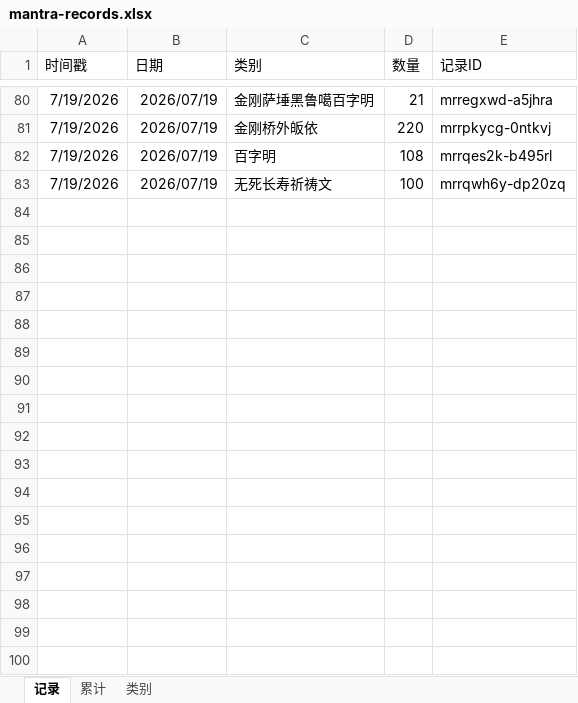
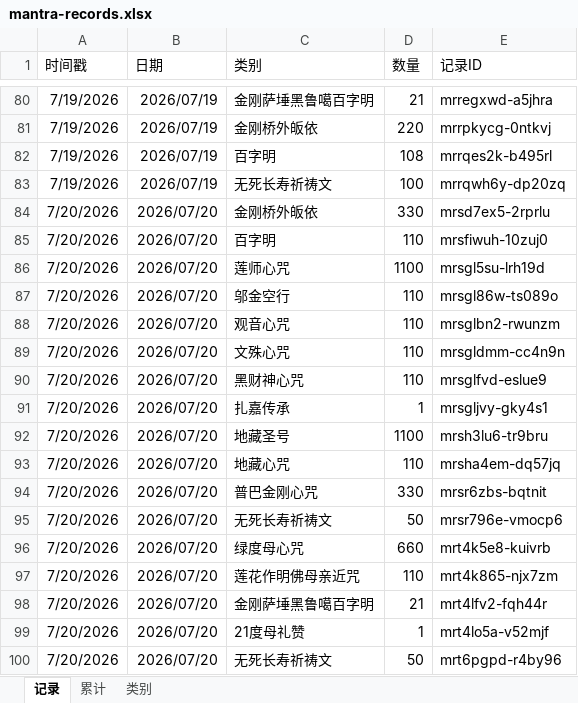
Before and after one commit to const-yield/mantra-counter-app, an Excel workbook: backup/mantra-records.xlsx, sheet 记录, drawn as a sheet; only a part is shown, gaps mark what is left out; values as stored, in another font and other column widths than the file's, no borders; charts and pictures not drawn; the diff names each change by its address in the sheet, - before the commit and + after, or states it on an @@ line.

Commit message:
backup: 报数记录 2026-07-21

```diff
--- a/backup/mantra-records.xlsx (sheet 记录)
+++ b/backup/mantra-records.xlsx (sheet 记录)
+row 84: 7/20/2026 | 2026/07/20 | 金刚桥外皈依 | 330 | mrsd7ex5-2rprlu
+row 85: 7/20/2026 | 2026/07/20 | 百字明 | 110 | mrsfiwuh-10zuj0
+row 86: 7/20/2026 | 2026/07/20 | 莲师心咒 | 1100 | mrsgl5su-lrh19d
+row 87: 7/20/2026 | 2026/07/20 | 邬金空行 | 110 | mrsgl86w-ts089o
+row 88: 7/20/2026 | 2026/07/20 | 观音心咒 | 110 | mrsglbn2-rwunzm
+row 89: 7/20/2026 | 2026/07/20 | 文殊心咒 | 110 | mrsgldmm-cc4n9n
+row 90: 7/20/2026 | 2026/07/20 | 黑财神心咒 | 110 | mrsglfvd-eslue9
+row 91: 7/20/2026 | 2026/07/20 | 扎嘉传承 | 1 | mrsgljvy-gky4s1
+row 92: 7/20/2026 | 2026/07/20 | 地藏圣号 | 1100 | mrsh3lu6-tr9bru
+row 93: 7/20/2026 | 2026/07/20 | 地藏心咒 | 110 | mrsha4em-dq57jq
+row 94: 7/20/2026 | 2026/07/20 | 普巴金刚心咒 | 330 | mrsr6zbs-bqtnit
+row 95: 7/20/2026 | 2026/07/20 | 无死长寿祈祷文 | 50 | mrsr796e-vmocp6
+row 96: 7/20/2026 | 2026/07/20 | 绿度母心咒 | 660 | mrt4k5e8-kuivrb
+row 97: 7/20/2026 | 2026/07/20 | 莲花作明佛母亲近咒 | 110 | mrt4k865-njx7zm
+row 98: 7/20/2026 | 2026/07/20 | 金刚萨埵黑鲁噶百字明 | 21 | mrt4lfv2-fqh44r
+row 99: 7/20/2026 | 2026/07/20 | 21度母礼赞 | 1 | mrt4lo5a-v52mjf
+row 100: 7/20/2026 | 2026/07/20 | 无死长寿祈祷文 | 50 | mrt6pgpd-r4by96
```
Also changed, not shown: sheet 累计.
